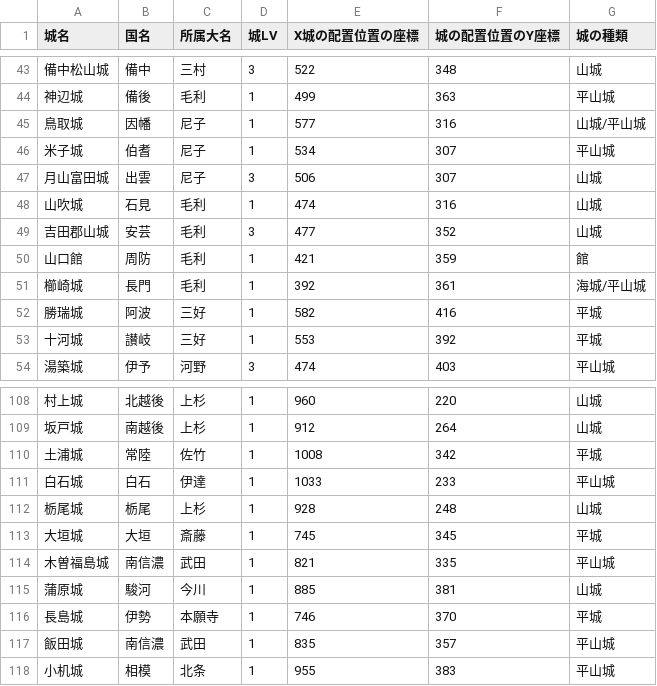
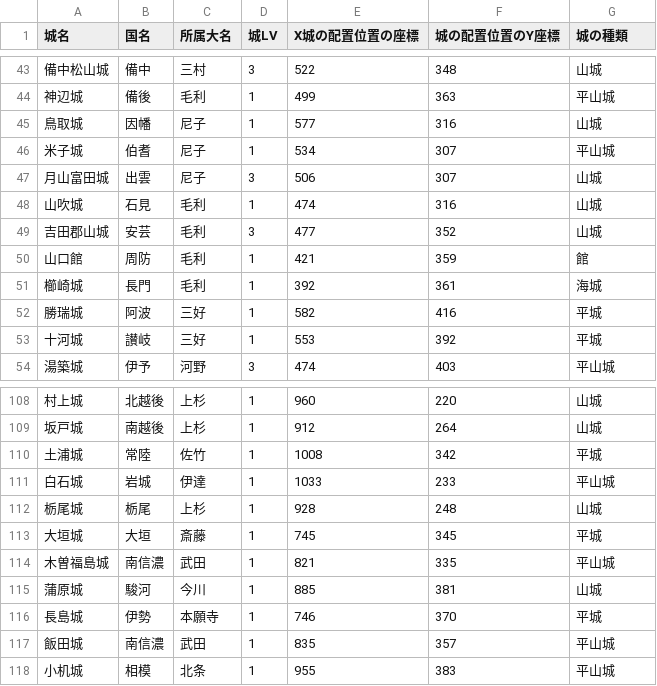
Before and after one commit to hifukasawa77-lgtm/main, a CSV file: siro_ichi.csv, drawn as a sheet; only a part is shown, gaps mark what is left out.

```diff
--- a/siro_ichi.csv
+++ b/siro_ichi.csv
@@ -44,3 +44,3 @@
 神辺城,備後,毛利,1,499,363,平山城
-鳥取城,因幡,尼子,1,577,316,山城/平山城
+鳥取城,因幡,尼子,1,577,316,山城
 米子城,伯耆,尼子,1,534,307,平山城
@@ -50,3 +50,3 @@
 山口館,周防,毛利,1,421,359,館
-櫛崎城,長門,毛利,1,392,361,海城/平山城
+櫛崎城,長門,毛利,1,392,361,海城
 勝瑞城,阿波,三好,1,582,416,平城
@@ -110,3 +110,3 @@
 土浦城,常陸,佐竹,1,1008,342,平城
-白石城,白石,伊達,1,1033,233,平山城
+白石城,岩城,伊達,1,1033,233,平山城
 栃尾城,栃尾,上杉,1,928,248,山城
```
